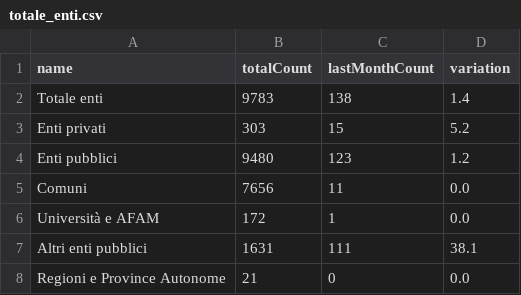
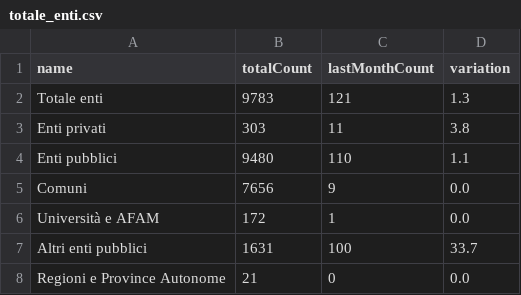
Before and after one commit to italia/pdnd-opendata, a CSV file: data/totale_enti.csv, drawn as a sheet.

Commit message:
data/totale_enti.csv updated

```diff
--- a/data/totale_enti.csv
+++ b/data/totale_enti.csv
@@ -1,8 +1,8 @@
 name,totalCount,lastMonthCount,variation
-Totale enti,9783,138,1.4
-Enti privati,303,15,5.2
-Enti pubblici,9480,123,1.2
-Comuni,7656,11,0.0
+Totale enti,9783,121,1.3
+Enti privati,303,11,3.8
+Enti pubblici,9480,110,1.1
+Comuni,7656,9,0.0
 Università e AFAM,172,1,0.0
-Altri enti pubblici,1631,111,38.1
+Altri enti pubblici,1631,100,33.7
 Regioni e Province Autonome,21,0,0.0
```
